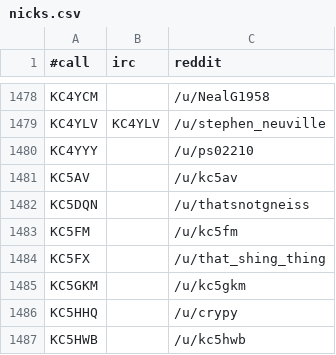
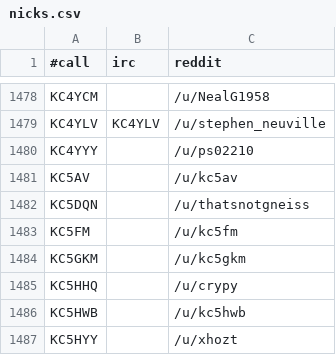
Before and after one commit to molo1134/qrmbot, a CSV file: lib/nicks.csv, drawn as a sheet; only a part is shown, gaps mark what is left out; the shorter side is filled out with more unchanged rows.

Commit message:
remove my entry

```diff
--- a/lib/nicks.csv
+++ b/lib/nicks.csv
@@ -1483,3 +1483,2 @@ KC5DQN,,/u/thatsnotgneiss
 KC5FM,,/u/kc5fm
-KC5FX,,/u/that_shing_thing
 KC5GKM,,/u/kc5gkm
```
